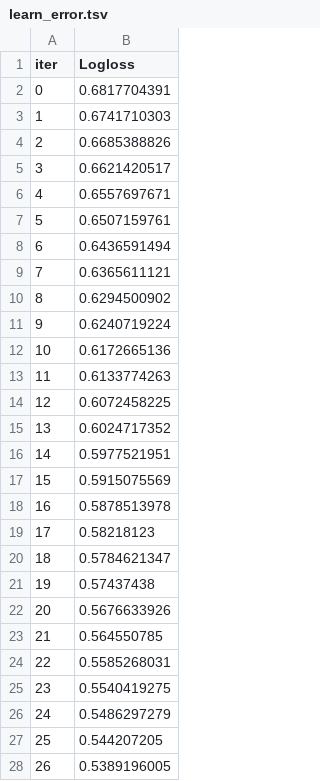
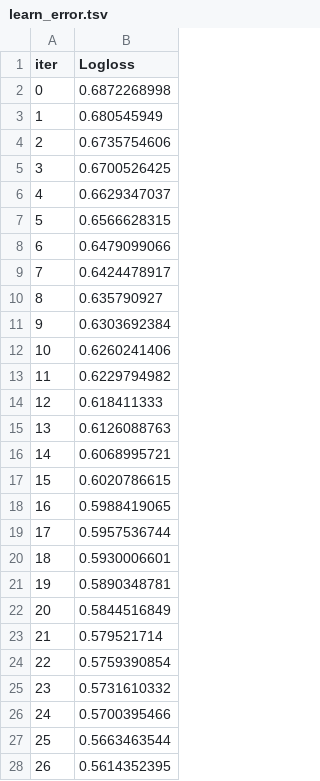
Before and after one commit to ZhenXiang6/IRTM-project, a TSV file: catboost_info/learn_error.tsv, drawn as a sheet; only a part is shown; the diff covers the shown part only.

```diff
--- a/catboost_info/learn_error.tsv
+++ b/catboost_info/learn_error.tsv
@@ -1,28 +1,28 @@
 iter	Logloss
-0	0.6817704391
-1	0.6741710303
-2	0.6685388826
-3	0.6621420517
-4	0.6557697671
-5	0.6507159761
-6	0.6436591494
-7	0.6365611121
-8	0.6294500902
-9	0.6240719224
-10	0.6172665136
-11	0.6133774263
-12	0.6072458225
-13	0.6024717352
-14	0.5977521951
-15	0.5915075569
-16	0.5878513978
-17	0.58218123
-18	0.5784621347
-19	0.57437438
-20	0.5676633926
-21	0.564550785
-22	0.5585268031
-23	0.5540419275
-24	0.5486297279
-25	0.544207205
-26	0.5389196005
+0	0.6872268998
+1	0.680545949
+2	0.6735754606
+3	0.6700526425
+4	0.6629347037
+5	0.6566628315
+6	0.6479099066
+7	0.6424478917
+8	0.635790927
+9	0.6303692384
+10	0.6260241406
+11	0.6229794982
+12	0.618411333
+13	0.6126088763
+14	0.6068995721
+15	0.6020786615
+16	0.5988419065
+17	0.5957536744
+18	0.5930006601
+19	0.5890348781
+20	0.5844516849
+21	0.579521714
+22	0.5759390854
+23	0.5731610332
+24	0.5700395466
+25	0.5663463544
+26	0.5614352395
```
Also changed, not shown: 73 edited cells elsewhere in this file, catboost_info/time_left.tsv, 5 other files.
